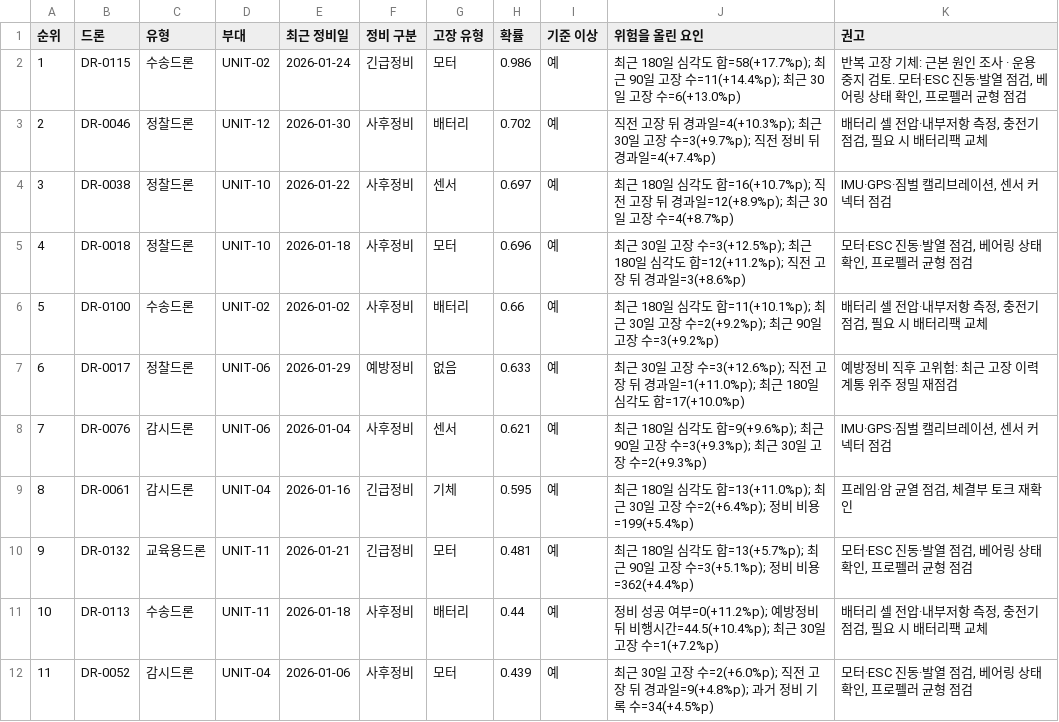
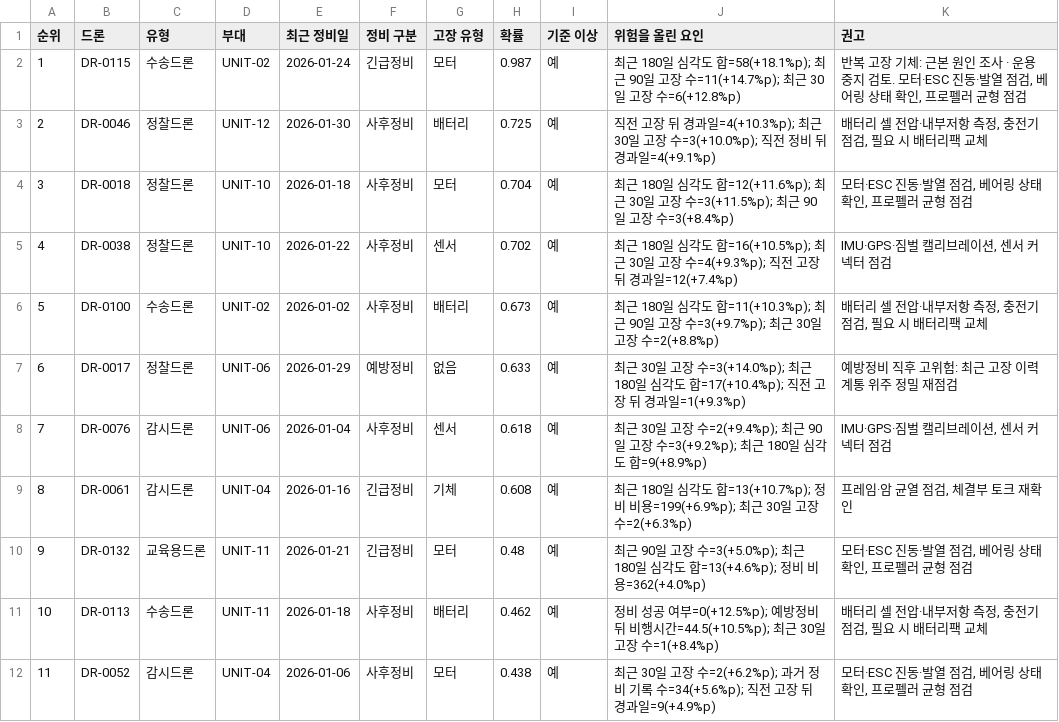
Before and after one commit to skyco14-coder/sky_app, a CSV file: outputs/recheck_plan_2026_01.csv, drawn as a sheet; only a part is shown; the diff covers the shown part only.

```diff
--- a/outputs/recheck_plan_2026_01.csv
+++ b/outputs/recheck_plan_2026_01.csv
@@ -1,12 +1,12 @@
 순위,드론,유형,부대,최근 정비일,정비 구분,고장 유형,확률,기준 이상,위험을 올린 요인,권고
-1,DR-0115,수송드론,UNIT-02,2026-01-24,긴급정비,모터,0.986,예,최근 180일 심각도 합=58(+17.7%p); 최근 90일 고장 수=11(+14.4%p); 최근 30일 고장 수=6(+13.0%p),"반복 고장 기체: 근본 원인 조사 · 운용 중지 검토. 모터·ESC 진동·발열 점검, 베어링 상태 확인, 프로펠러 균형 점검"
-2,DR-0046,정찰드론,UNIT-12,2026-01-30,사후정비,배터리,0.702,예,직전 고장 뒤 경과일=4(+10.3%p); 최근 30일 고장 수=3(+9.7%p); 직전 정비 뒤 경과일=4(+7.4%p),"배터리 셀 전압·내부저항 측정, 충전기 점검, 필요 시 배터리팩 교체"
-3,DR-0038,정찰드론,UNIT-10,2026-01-22,사후정비,센서,0.697,예,최근 180일 심각도 합=16(+10.7%p); 직전 고장 뒤 경과일=12(+8.9%p); 최근 30일 고장 수=4(+8.7%p),"IMU·GPS·짐벌 캘리브레이션, 센서 커넥터 점검"
-4,DR-0018,정찰드론,UNIT-10,2026-01-18,사후정비,모터,0.696,예,최근 30일 고장 수=3(+12.5%p); 최근 180일 심각도 합=12(+11.2%p); 직전 고장 뒤 경과일=3(+8.6%p),"모터·ESC 진동·발열 점검, 베어링 상태 확인, 프로펠러 균형 점검"
-5,DR-0100,수송드론,UNIT-02,2026-01-02,사후정비,배터리,0.66,예,최근 180일 심각도 합=11(+10.1%p); 최근 30일 고장 수=2(+9.2%p); 최근 90일 고장 수=3(+9.2%p),"배터리 셀 전압·내부저항 측정, 충전기 점검, 필요 시 배터리팩 교체"
-6,DR-0017,정찰드론,UNIT-06,2026-01-29,예방정비,없음,0.633,예,최근 30일 고장 수=3(+12.6%p); 직전 고장 뒤 경과일=1(+11.0%p); 최근 180일 심각도 합=17(+10.0%p),예방정비 직후 고위험: 최근 고장 이력 계통 위주 정밀 재점검
-7,DR-0076,감시드론,UNIT-06,2026-01-04,사후정비,센서,0.621,예,최근 180일 심각도 합=9(+9.6%p); 최근 90일 고장 수=3(+9.3%p); 최근 30일 고장 수=2(+9.3%p),"IMU·GPS·짐벌 캘리브레이션, 센서 커넥터 점검"
-8,DR-0061,감시드론,UNIT-04,2026-01-16,긴급정비,기체,0.595,예,최근 180일 심각도 합=13(+11.0%p); 최근 30일 고장 수=2(+6.4%p); 정비 비용=199(+5.4%p),"프레임·암 균열 점검, 체결부 토크 재확인"
-9,DR-0132,교육용드론,UNIT-11,2026-01-21,긴급정비,모터,0.481,예,최근 180일 심각도 합=13(+5.7%p); 최근 90일 고장 수=3(+5.1%p); 정비 비용=362(+4.4%p),"모터·ESC 진동·발열 점검, 베어링 상태 확인, 프로펠러 균형 점검"
-10,DR-0113,수송드론,UNIT-11,2026-01-18,사후정비,배터리,0.44,예,정비 성공 여부=0(+11.2%p); 예방정비 뒤 비행시간=44.5(+10.4%p); 최근 30일 고장 수=1(+7.2%p),"배터리 셀 전압·내부저항 측정, 충전기 점검, 필요 시 배터리팩 교체"
-11,DR-0052,감시드론,UNIT-04,2026-01-06,사후정비,모터,0.439,예,최근 30일 고장 수=2(+6.0%p); 직전 고장 뒤 경과일=9(+4.8%p); 과거 정비 기록 수=34(+4.5%p),"모터·ESC 진동·발열 점검, 베어링 상태 확인, 프로펠러 균형 점검"
+1,DR-0115,수송드론,UNIT-02,2026-01-24,긴급정비,모터,0.987,예,최근 180일 심각도 합=58(+18.1%p); 최근 90일 고장 수=11(+14.7%p); 최근 30일 고장 수=6(+12.8%p),"반복 고장 기체: 근본 원인 조사 · 운용 중지 검토. 모터·ESC 진동·발열 점검, 베어링 상태 확인, 프로펠러 균형 점검"
+2,DR-0046,정찰드론,UNIT-12,2026-01-30,사후정비,배터리,0.725,예,직전 고장 뒤 경과일=4(+10.3%p); 최근 30일 고장 수=3(+10.0%p); 직전 정비 뒤 경과일=4(+9.1%p),"배터리 셀 전압·내부저항 측정, 충전기 점검, 필요 시 배터리팩 교체"
+3,DR-0018,정찰드론,UNIT-10,2026-01-18,사후정비,모터,0.704,예,최근 180일 심각도 합=12(+11.6%p); 최근 30일 고장 수=3(+11.5%p); 최근 90일 고장 수=3(+8.4%p),"모터·ESC 진동·발열 점검, 베어링 상태 확인, 프로펠러 균형 점검"
+4,DR-0038,정찰드론,UNIT-10,2026-01-22,사후정비,센서,0.702,예,최근 180일 심각도 합=16(+10.5%p); 최근 30일 고장 수=4(+9.3%p); 직전 고장 뒤 경과일=12(+7.4%p),"IMU·GPS·짐벌 캘리브레이션, 센서 커넥터 점검"
+5,DR-0100,수송드론,UNIT-02,2026-01-02,사후정비,배터리,0.673,예,최근 180일 심각도 합=11(+10.3%p); 최근 90일 고장 수=3(+9.7%p); 최근 30일 고장 수=2(+8.8%p),"배터리 셀 전압·내부저항 측정, 충전기 점검, 필요 시 배터리팩 교체"
+6,DR-0017,정찰드론,UNIT-06,2026-01-29,예방정비,없음,0.633,예,최근 30일 고장 수=3(+14.0%p); 최근 180일 심각도 합=17(+10.4%p); 직전 고장 뒤 경과일=1(+9.3%p),예방정비 직후 고위험: 최근 고장 이력 계통 위주 정밀 재점검
+7,DR-0076,감시드론,UNIT-06,2026-01-04,사후정비,센서,0.618,예,최근 30일 고장 수=2(+9.4%p); 최근 90일 고장 수=3(+9.2%p); 최근 180일 심각도 합=9(+8.9%p),"IMU·GPS·짐벌 캘리브레이션, 센서 커넥터 점검"
+8,DR-0061,감시드론,UNIT-04,2026-01-16,긴급정비,기체,0.608,예,최근 180일 심각도 합=13(+10.7%p); 정비 비용=199(+6.9%p); 최근 30일 고장 수=2(+6.3%p),"프레임·암 균열 점검, 체결부 토크 재확인"
+9,DR-0132,교육용드론,UNIT-11,2026-01-21,긴급정비,모터,0.48,예,최근 90일 고장 수=3(+5.0%p); 최근 180일 심각도 합=13(+4.6%p); 정비 비용=362(+4.0%p),"모터·ESC 진동·발열 점검, 베어링 상태 확인, 프로펠러 균형 점검"
+10,DR-0113,수송드론,UNIT-11,2026-01-18,사후정비,배터리,0.462,예,정비 성공 여부=0(+12.5%p); 예방정비 뒤 비행시간=44.5(+10.5%p); 최근 30일 고장 수=1(+8.4%p),"배터리 셀 전압·내부저항 측정, 충전기 점검, 필요 시 배터리팩 교체"
+11,DR-0052,감시드론,UNIT-04,2026-01-06,사후정비,모터,0.438,예,최근 30일 고장 수=2(+6.2%p); 과거 정비 기록 수=34(+5.6%p); 직전 고장 뒤 경과일=9(+4.9%p),"모터·ESC 진동·발열 점검, 베어링 상태 확인, 프로펠러 균형 점검"
```
Also changed, not shown: 43 edited cells elsewhere in this file, outputs/test_predictions_2025.csv, outputs/this_month_predictions.csv, 9 other files.
